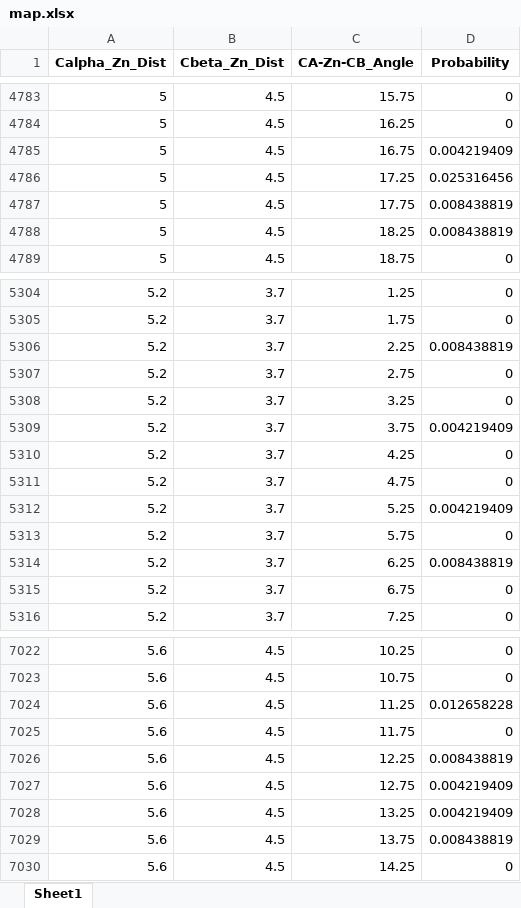
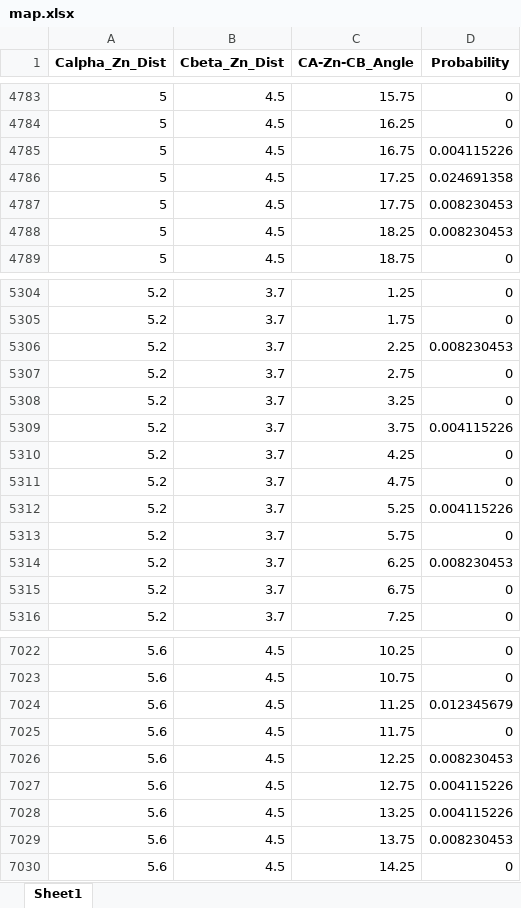
Before and after one commit to SNU-Songlab/Metal-Installer-code, an Excel workbook: probability/Mn/2His_1Asp/map.xlsx, sheet Sheet1, drawn as a sheet; only a part is shown, gaps mark what is left out; values as stored, in another font and other column widths than the file's, no borders; the diff covers the shown part only; the diff names each change by its address in the sheet, - before the commit and + after, or states it on an @@ line.

```diff
--- a/probability/Mn/2His_1Asp/map.xlsx (sheet Sheet1)
+++ b/probability/Mn/2His_1Asp/map.xlsx (sheet Sheet1)
-D4785 (Probability): 0.004219409
+D4785 (Probability): 0.004115226
-D4786 (Probability): 0.025316456
+D4786 (Probability): 0.024691358
-D4787:D4788 (Probability): 0.008438819
+D4787:D4788 (Probability): 0.008230453
-D5306 (Probability): 0.008438819
+D5306 (Probability): 0.008230453
-D5309 (Probability): 0.004219409
+D5309 (Probability): 0.004115226
-D5312 (Probability): 0.004219409
+D5312 (Probability): 0.004115226
-D5314 (Probability): 0.008438819
+D5314 (Probability): 0.008230453
-D7024 (Probability): 0.012658228
+D7024 (Probability): 0.012345679
-D7026 (Probability): 0.008438819
+D7026 (Probability): 0.008230453
-D7027:D7028 (Probability): 0.004219409
+D7027:D7028 (Probability): 0.004115226
-D7029 (Probability): 0.008438819
+D7029 (Probability): 0.008230453
```
Also changed, not shown: 92 edited cells elsewhere in this sheet, probability/Mn/2His_1Asp/threshold.xlsx.
